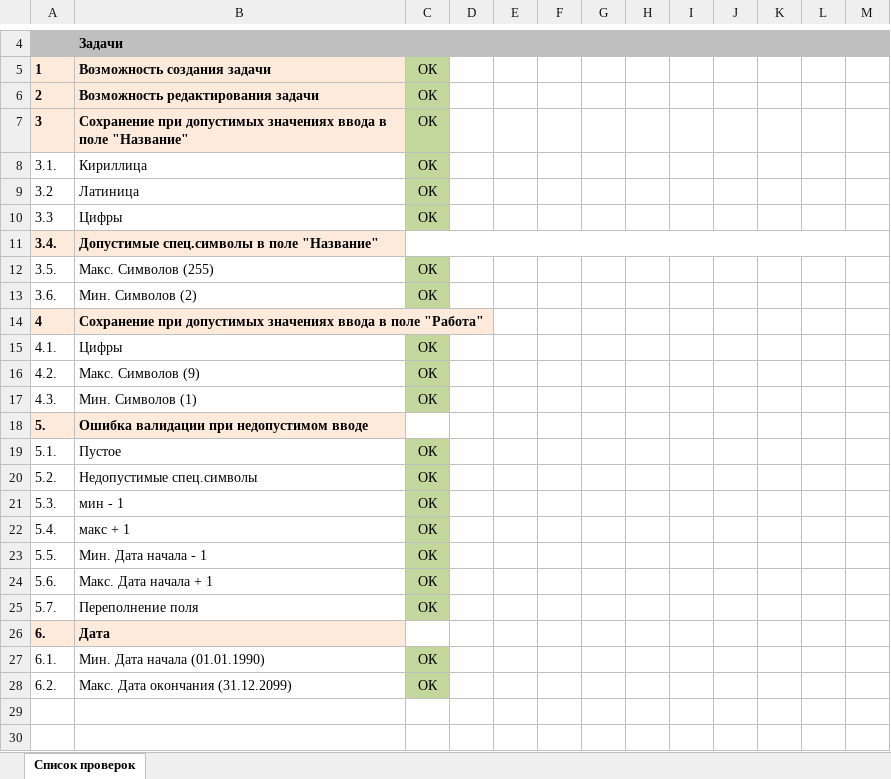
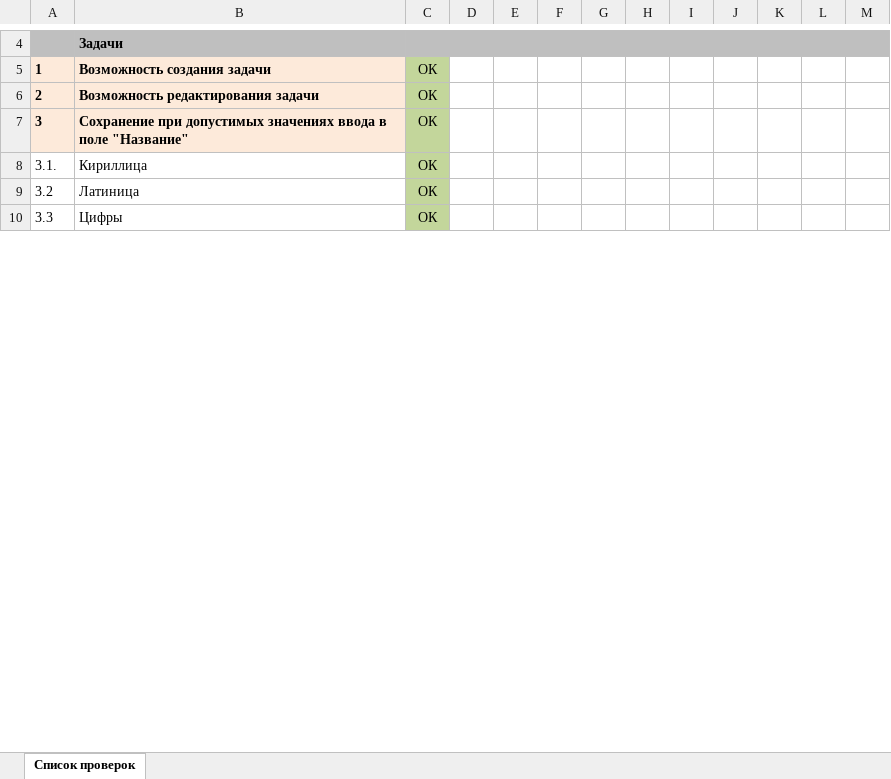
Before and after one commit to Mariia5656/testing_labs, an Excel workbook: IT_testing/testing/Lab_4/Чек-лист.xlsx, sheet Список проверок, drawn as a sheet; only a part is shown, gaps mark what is left out; values as stored, in another font and other column widths than the file's, no borders; removed rows and columns are numbered as before the commit, all else as after; the diff covers the shown part only; the diff names each change by its address in the sheet, - before the commit and + after, or states it on an @@ line.

```diff
--- a/IT_testing/testing/Lab_4/Чек-лист.xlsx (sheet Список проверок)
+++ b/IT_testing/testing/Lab_4/Чек-лист.xlsx (sheet Список проверок)
-row 11: 3.4. | Допустимые спец.символы в поле "Название"
-row 12: 3.5. | Макс. Символов (255) | ОК
-row 13: 3.6. | Мин. Символов (2) | ОК
-row 14: 4 | Сохранение при допустимых значениях ввода в поле "Работа"
-row 15: 4.1. | Цифры | ОК
-row 16: 4.2. | Макс. Символов (9) | ОК
-row 17: 4.3. | Мин. Символов (1) | ОК
-row 18: 5. | Ошибка валидации при недопустимом вводе
-row 19: 5.1. | Пустое | ОК
-row 20: 5.2. | Недопустимые спец.символы | ОК
-row 21: 5.3. | мин - 1 | ОК
-row 22: 5.4. | макс + 1 | ОК
-row 23: 5.5. | Мин. Дата начала - 1 | ОК
-row 24: 5.6. | Макс. Дата начала + 1 | ОК
-row 25: 5.7. | Переполнение поля | ОК
-row 26: 6. | Дата
-row 27: 6.1. | Мин. Дата начала (01.01.1990) | ОК
-row 28: 6.2. | Макс. Дата окончания (31.12.2099) | ОК
-row 29: (empty)
-row 30: (empty)
```
Also changed, not shown: 39 added rows, 13 removed rows, 5 moved rows, 9 edited cells, cell formats and merged cells elsewhere in this sheet, IT_testing/testing/Lab_4/Сценарии тестирования.xlsx.
